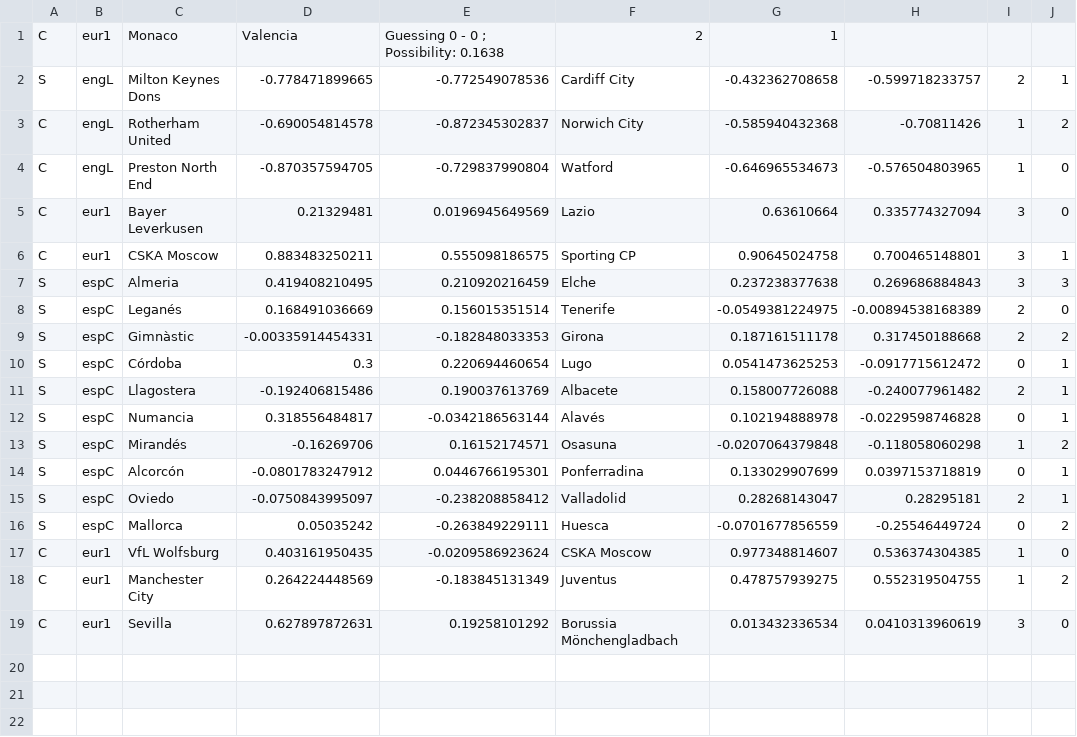
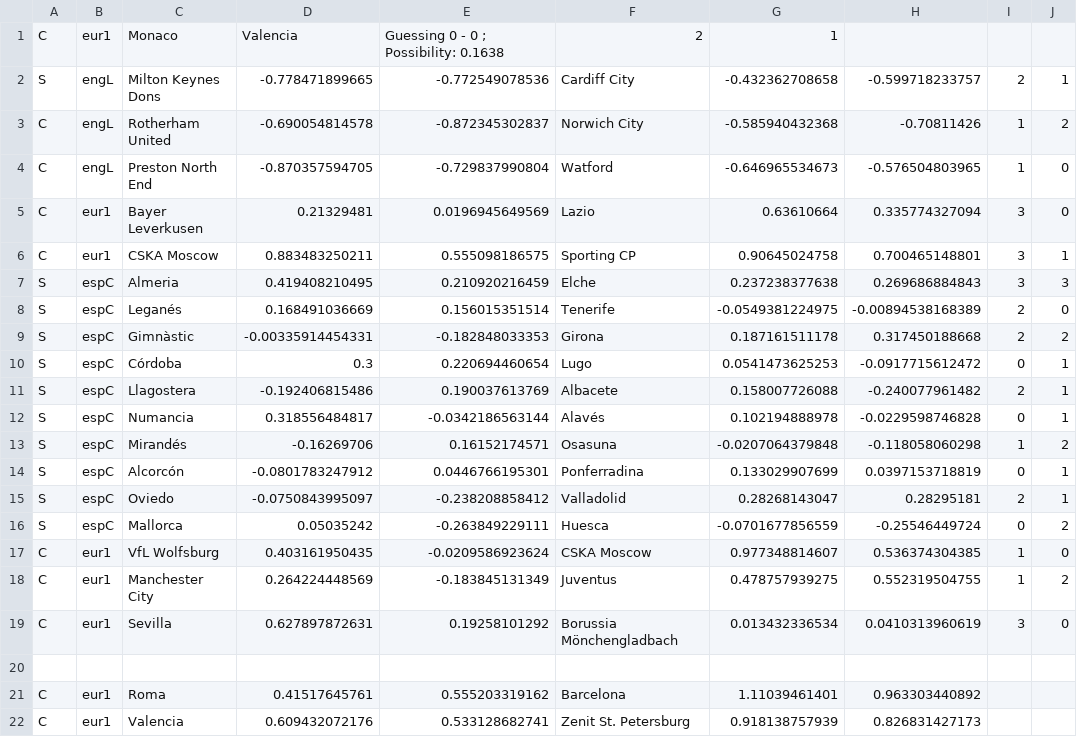
Before and after one commit to ronfe/footshow, a CSV file: 1516results/cups.csv, drawn as a sheet; the diff names each change by its address in the sheet, - before the commit and + after, or states it on an @@ line.

```diff
--- a/1516results/cups.csv
+++ b/1516results/cups.csv
+row 20: (empty)
+row 21: C | eur1 | Roma | 0.41517645761 | 0.555203319162 | Barcelona | 1.11039461401 | 0.963303440892
+row 22: C | eur1 | Valencia | 0.609432072176 | 0.533128682741 | Zenit St. Petersburg | 0.918138757939 | 0.826831427173
```
Also changed, not shown: 1 other file.
